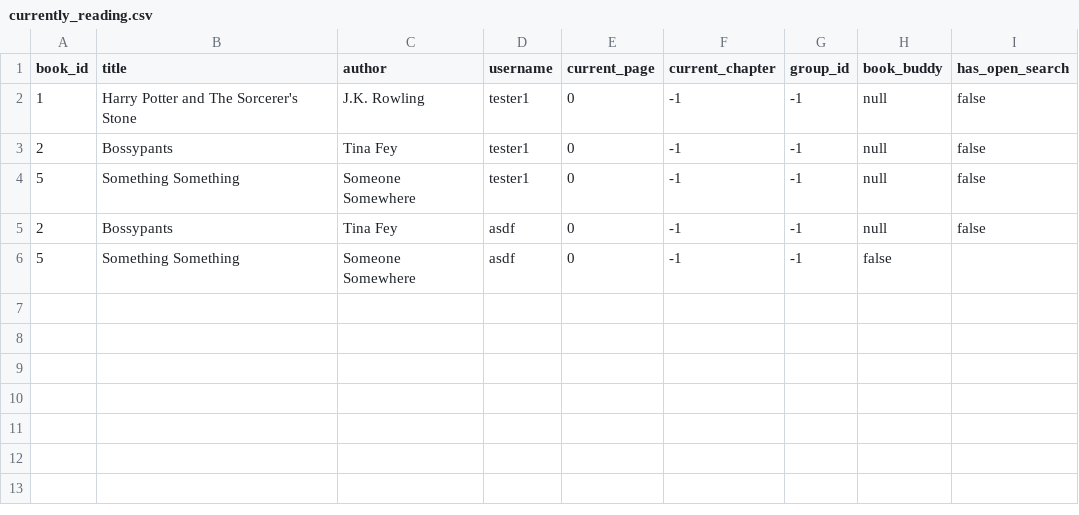
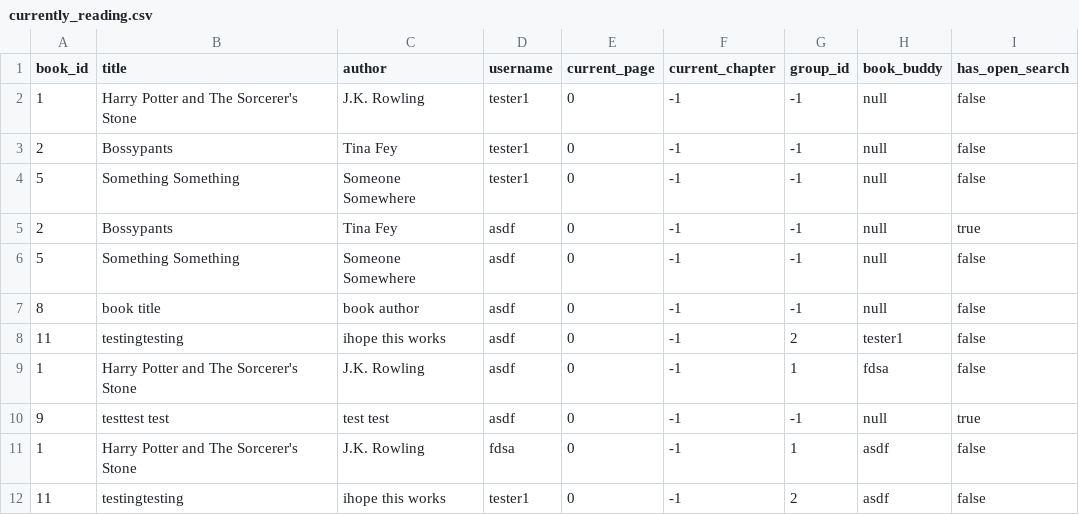
Before and after one commit to megangenualdi/reading_bubby, a CSV file: appdata/currently_reading.csv, drawn as a sheet.

Commit message:
updates to the most classes, new data in files from tests, all the functions for a built out book buddy finder menu (under find a book buddy in main menu), debugged some things from last push

```diff
--- a/appdata/currently_reading.csv
+++ b/appdata/currently_reading.csv
@@ -4,3 +4,9 @@
 "5","Something Something","Someone Somewhere","tester1","0","-1","-1","null","false"
-"2","Bossypants","Tina Fey","asdf","0","-1","-1","null","false"
-"5","Something Something","Someone Somewhere","asdf","0","-1","-1","false"
+"2","Bossypants","Tina Fey","asdf","0","-1","-1","null","true"
+"5","Something Something","Someone Somewhere","asdf","0","-1","-1","null","false"
+"8","book title","book author","asdf","0","-1","-1","null","false"
+"11","testingtesting","ihope this works","asdf","0","-1","2","tester1","false"
+"1","Harry Potter and The Sorcerer's Stone","J.K. Rowling","asdf","0","-1","1","fdsa","false"
+"9","testtest test","test test","asdf","0","-1","-1","null","true"
+"1","Harry Potter and The Sorcerer's Stone","J.K. Rowling","fdsa","0","-1","1","asdf","false"
+"11","testingtesting","ihope this works","tester1","0","-1","2","asdf","false"
```
Also changed, not shown: appdata/books.csv, 10 other files.
